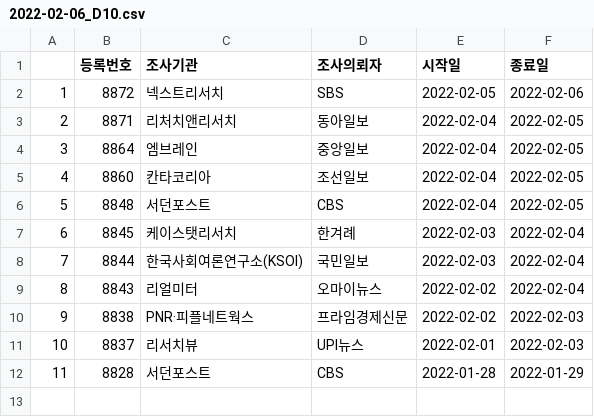
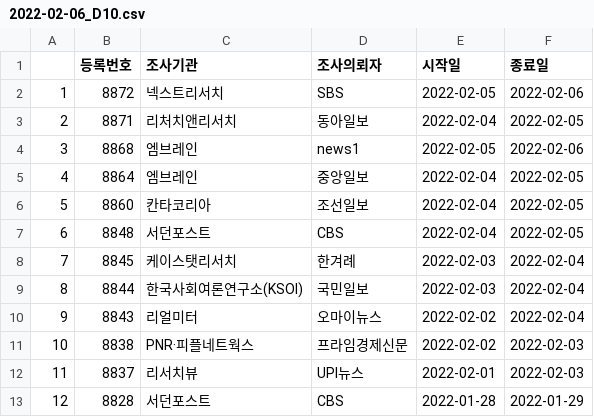
Before and after one commit to scholarsbookcase/koreanelectionpolls2022, a CSV file: IncludedPollsByDate/2022-02-06_D10.csv, drawn as a sheet; addresses are those after the commit; the diff names each change by its address in the sheet, - before the commit and + after, or states it on an @@ line.

```diff
--- a/IncludedPollsByDate/2022-02-06_D10.csv
+++ b/IncludedPollsByDate/2022-02-06_D10.csv
+row 4: 3 | 8868 | 엠브레인 | news1 | 2022-02-05 | 2022-02-06
@@ column A renumbered from row 5 down @@
```
Also changed, not shown: IncludedPollsByDate/2022-02-06_D14.csv, IncludedPollsByDate/2022-02-07_D10.csv, 4 other files.
